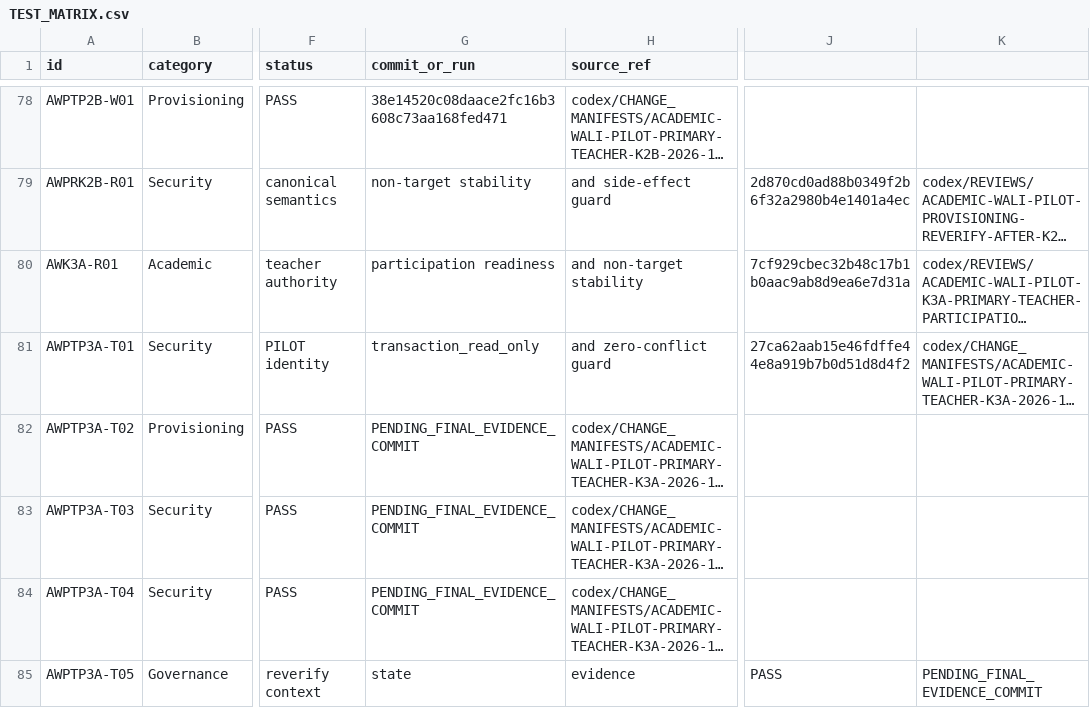
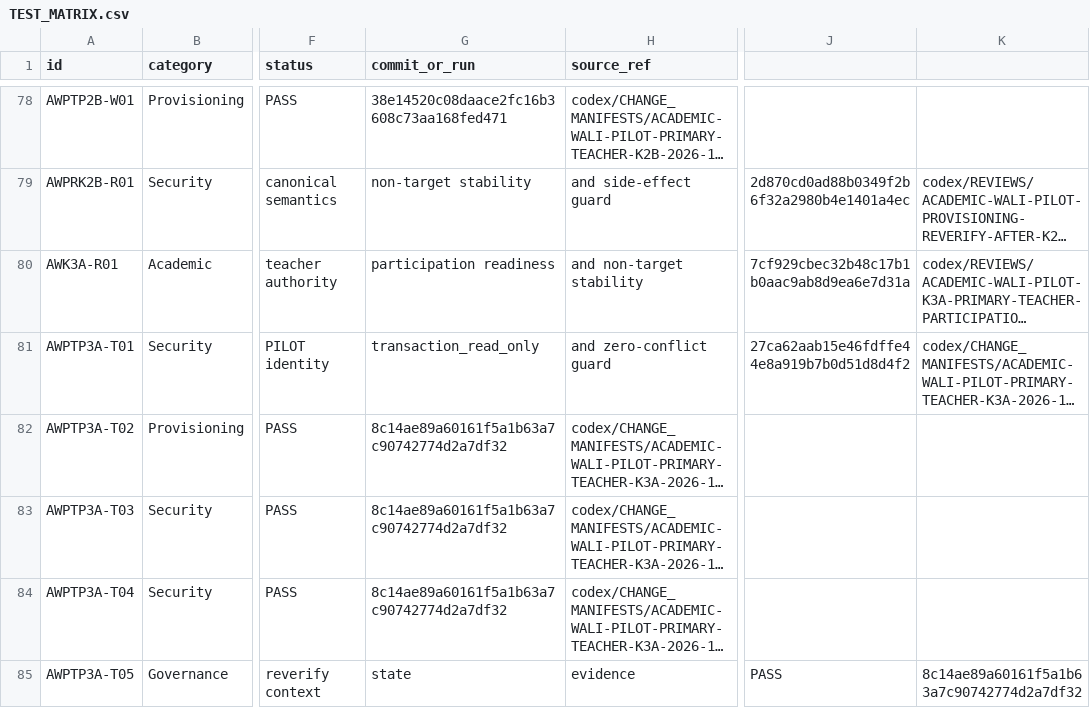
Before and after one commit to whyarby72/SISTEM-IMTAQ, a CSV file: TEST_MATRIX.csv, drawn as a sheet; only a part is shown, gaps mark what is left out; long unchanged cells end in …; the diff covers the shown part only; the diff names each change by its address in the sheet, - before the commit and + after, or states it on an @@ line.

```diff
--- a/TEST_MATRIX.csv
+++ b/TEST_MATRIX.csv
-G82:G84 (commit_or_run): PENDING_FINAL_EVIDENCE_COMMIT
+G82:G84 (commit_or_run): 8c14ae89a60161f5a1b63a7c90742774d2a7df32
-K85: PENDING_FINAL_EVIDENCE_COMMIT
+K85: 8c14ae89a60161f5a1b63a7c90742774d2a7df32
```
Also changed, not shown: 4 added rows elsewhere in this file, 5 other files.
